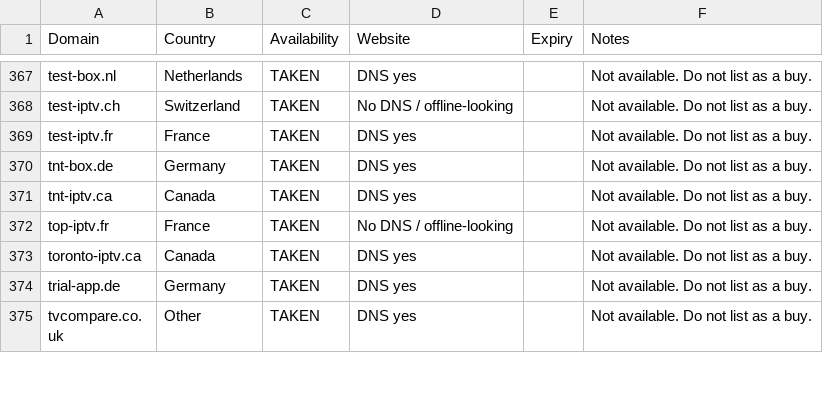
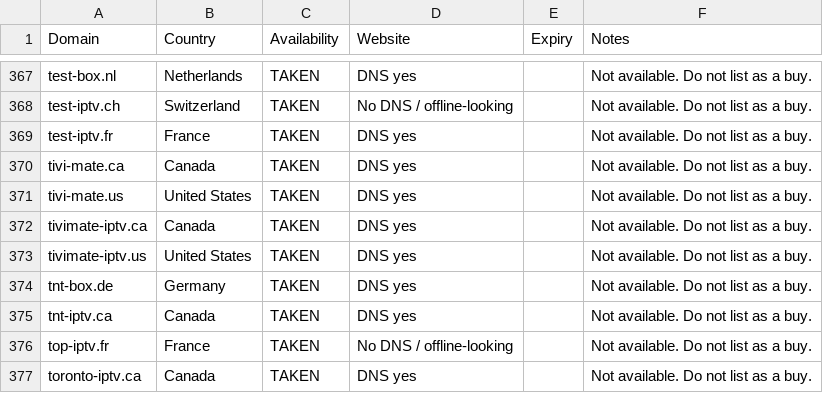
Before and after one commit to CryptoNews24/edit, a CSV file: research/iptv-seo/taken_not_available.csv, drawn as a sheet; only a part is shown, gaps mark what is left out; the shorter side is filled out with more unchanged rows; the diff names each change by its address in the sheet, - before the commit and + after, or states it on an @@ line.

```diff
--- a/research/iptv-seo/taken_not_available.csv
+++ b/research/iptv-seo/taken_not_available.csv
+row 370: tivi-mate.ca | Canada | TAKEN | DNS yes |  | Not available. Do not list as a buy.
+row 371: tivi-mate.us | United States | TAKEN | DNS yes |  | Not available. Do not list as a buy.
+row 372: tivimate-iptv.ca | Canada | TAKEN | DNS yes |  | Not available. Do not list as a buy.
+row 373: tivimate-iptv.us | United States | TAKEN | DNS yes |  | Not available. Do not list as a buy.
```
